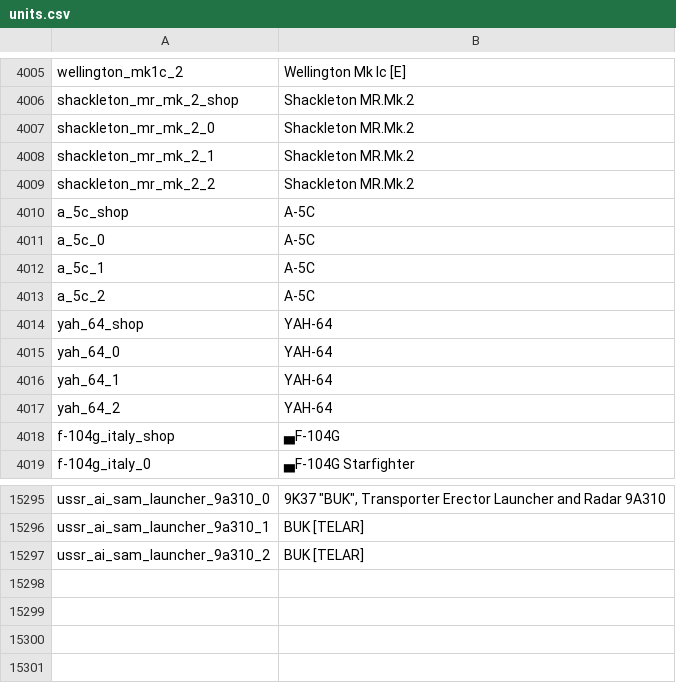
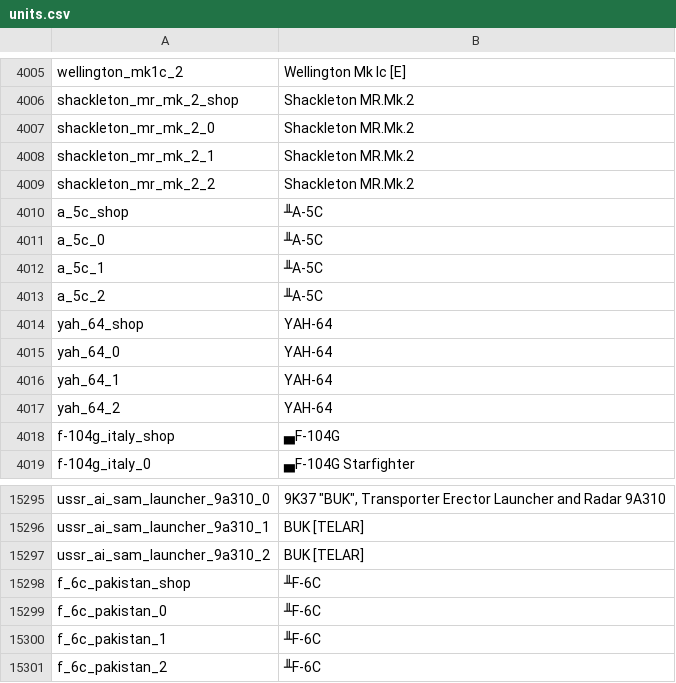
Before and after one commit to bwbw89/WT-Localization, a CSV file: units.csv, drawn as a sheet; only a part is shown, gaps mark what is left out.

Commit message:
2.55.1.55 Added F-6C, updated A-5C roundel

```diff
--- a/units.csv
+++ b/units.csv
@@ -4009,6 +4009,6 @@ shackleton_mr_mk_2_1;Shackleton MR.Mk.2
 shackleton_mr_mk_2_2;Shackleton MR.Mk.2
-a_5c_shop;A-5C
-a_5c_0;A-5C
-a_5c_1;A-5C
-a_5c_2;A-5C
+a_5c_shop;╨A-5C
+a_5c_0;╨A-5C
+a_5c_1;╨A-5C
+a_5c_2;╨A-5C
 yah_64_shop;YAH-64
@@ -15297 +15297,5 @@ ussr_ai_sam_launcher_9a310_1;BUK [TELAR]
 ussr_ai_sam_launcher_9a310_2;BUK [TELAR]
+f_6c_pakistan_shop;╨F-6C
+f_6c_pakistan_0;╨F-6C
+f_6c_pakistan_1;╨F-6C
+f_6c_pakistan_2;╨F-6C
```
